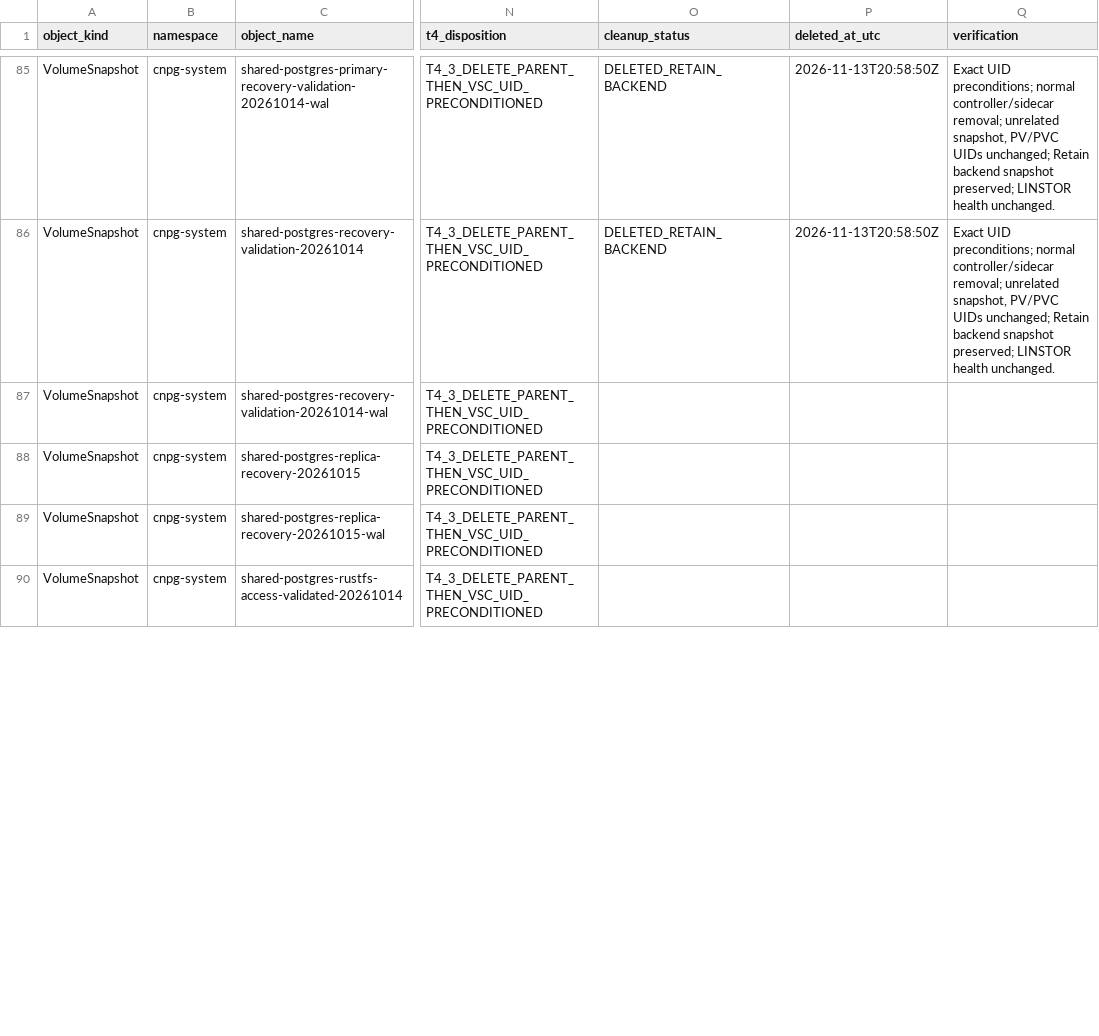
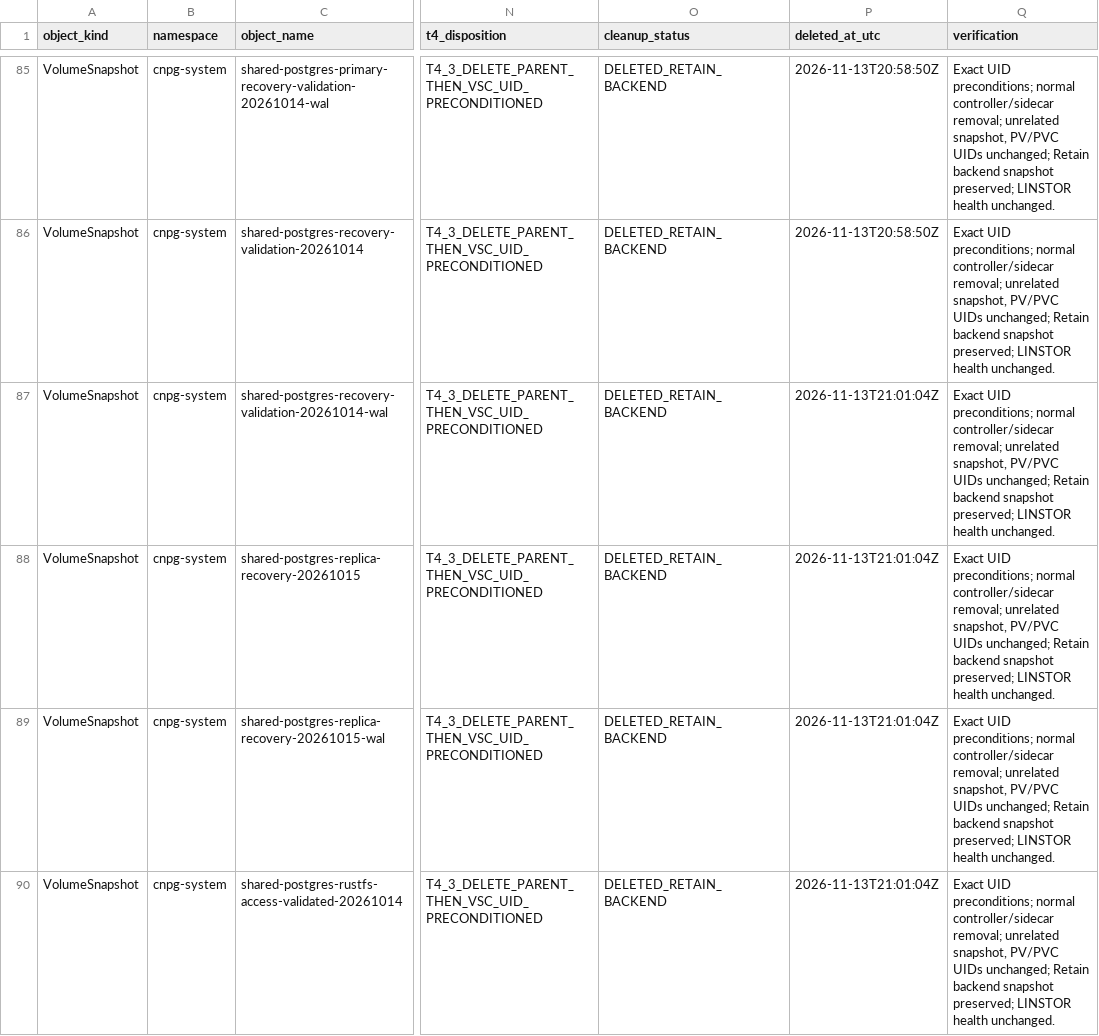
Before and after one commit to josmase/flux, a CSV file: docs/LINSTOR_T4_3_CLEANUP_PLAN_2026-11-13.csv, drawn as a sheet; only a part is shown, gaps mark what is left out; the diff covers the shown part only; the diff names each change by its address in the sheet, - before the commit and + after, or states it on an @@ line.

Commit message:
fix: fence stale LINSTOR snapshot sources

```diff
--- a/docs/LINSTOR_T4_3_CLEANUP_PLAN_2026-11-13.csv
+++ b/docs/LINSTOR_T4_3_CLEANUP_PLAN_2026-11-13.csv
-O87:O90 (cleanup_status): (empty)
+O87:O90 (cleanup_status): DELETED_RETAIN_BACKEND
-P87:P90 (deleted_at_utc): (empty)
+P87:P90 (deleted_at_utc): 2026-11-13T21:01:04Z
-Q87:Q90 (verification): (empty)
+Q87:Q90 (verification): Exact UID preconditions; normal controller/sidecar removal; unrelated snapshot, PV/PVC UIDs unchanged; Retain backend snapshot preserved; LINSTOR health unchanged.
```
Also changed, not shown: 1 added row and 43 edited cells elsewhere in this file, 15 other files.
